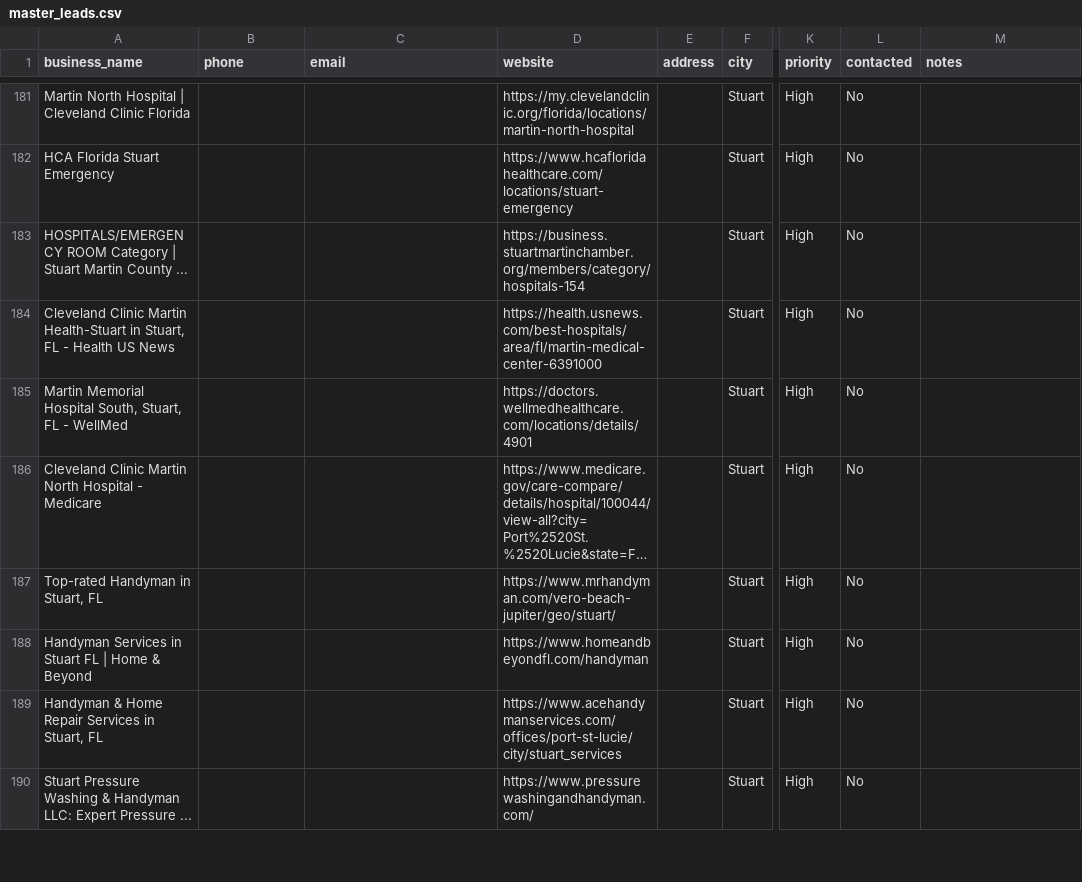
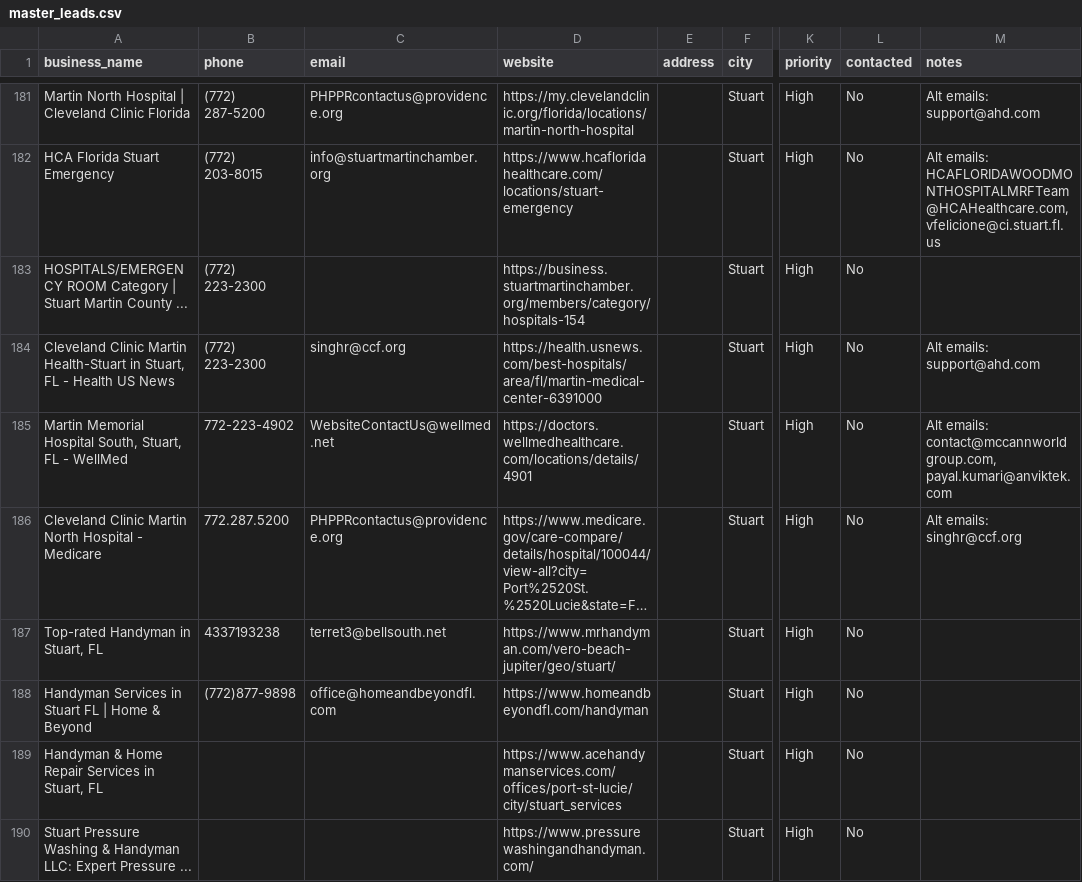
Before and after one commit to QuantumCotton/daily-reports, a CSV file: leads/master_leads.csv, drawn as a sheet; only a part is shown, gaps mark what is left out; long unchanged cells end in …; the diff covers the shown part only; the diff names each change by its address in the sheet, - before the commit and + after, or states it on an @@ line.

Commit message:
Smart enricher: 26 emails found, 0 drafts

```diff
--- a/leads/master_leads.csv
+++ b/leads/master_leads.csv
-B181 (phone): (empty)
+B181 (phone): (772) 287-5200
-C181 (email): (empty)
+C181 (email): PHPPRcontactus@providence.org
-M181 (notes): (empty)
+M181 (notes): Alt emails: support@ahd.com
-B182 (phone): (empty)
+B182 (phone): (772) 203-8015
-C182 (email): (empty)
+C182 (email): info@stuartmartinchamber.org
-M182 (notes): (empty)
+M182 (notes): Alt emails: HCAFLORIDAWOODMONTHOSPITALMRFTeam@HCAHealthcare.com, vfelicione@ci.stuart.fl.us
-B183:B184 (phone): (empty)
+B183:B184 (phone): (772) 223-2300
-C184 (email): (empty)
+C184 (email): singhr@ccf.org
-M184 (notes): (empty)
+M184 (notes): Alt emails: support@ahd.com
-B185 (phone): (empty)
+B185 (phone): 772-223-4902
-C185 (email): (empty)
+C185 (email): WebsiteContactUs@wellmed.net
-M185 (notes): (empty)
+M185 (notes): Alt emails: contact@mccannworldgroup.com, payal.kumari@anviktek.com
-B186 (phone): (empty)
+B186 (phone): 772.287.5200
-C186 (email): (empty)
+C186 (email): PHPPRcontactus@providence.org
-M186 (notes): (empty)
+M186 (notes): Alt emails: singhr@ccf.org
-B187 (phone): (empty)
+B187 (phone): 4337193238
-C187 (email): (empty)
+C187 (email): terret3@bellsouth.net
-B188 (phone): (empty)
+B188 (phone): (772)877-9898
-C188 (email): (empty)
+C188 (email): office@homeandbeyondfl.com
```
Also changed, not shown: 56 edited cells elsewhere in this file, 4 other files.
